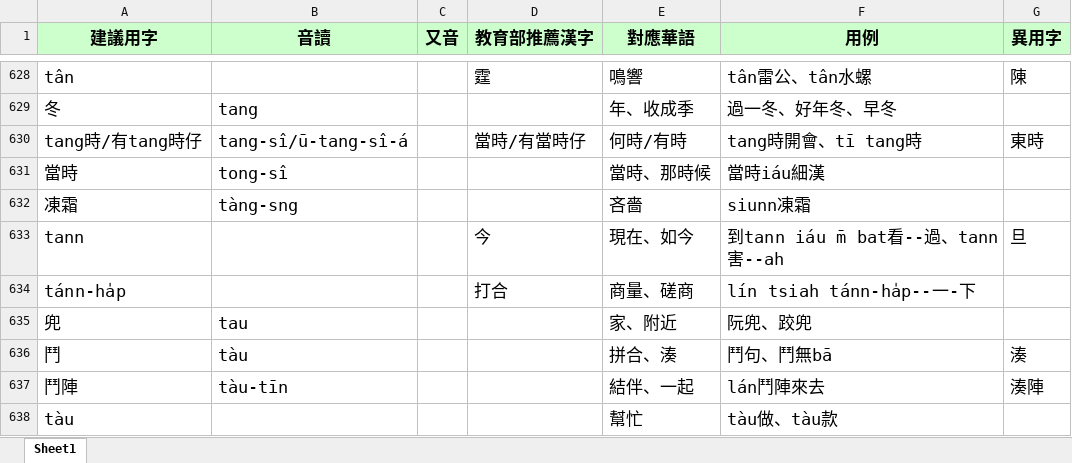
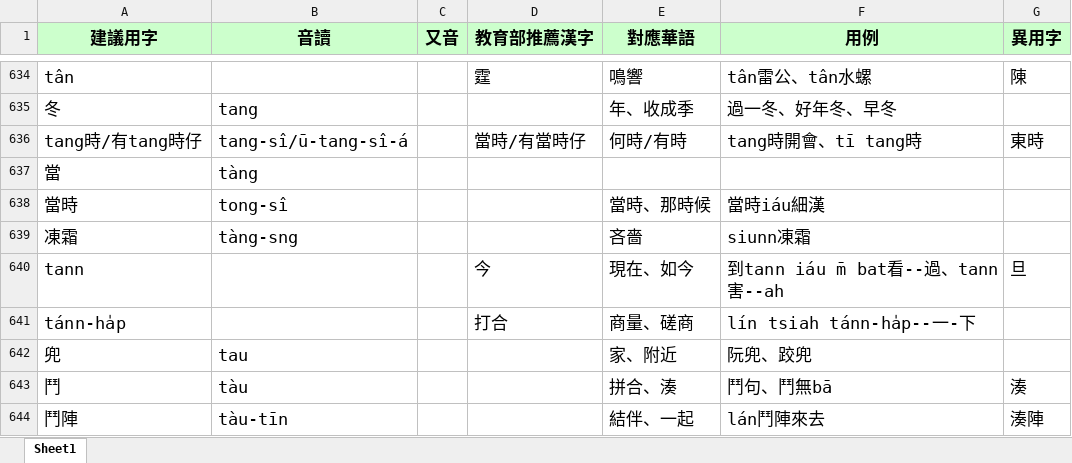
Before and after one commit to oblivion420/RomanConversion, an Excel workbook: table.xlsx, sheet Sheet1, drawn as a sheet; only a part is shown, gaps mark what is left out; the shorter side is filled out with more unchanged rows; values as stored, in another font and other column widths than the file's, no borders; charts and pictures not drawn; the diff covers the shown part only; the diff names each change by its address in the sheet, - before the commit and + after, or states it on an @@ line.

```diff
--- a/table.xlsx (sheet Sheet1)
+++ b/table.xlsx (sheet Sheet1)
+row 637: 當 | tàng
```
Also changed, not shown: 6 added rows elsewhere in this sheet, charts or pictures, 8 other files.
